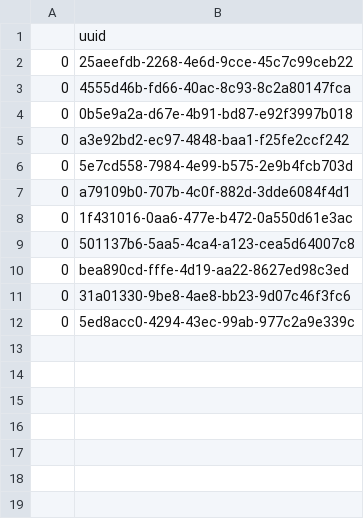
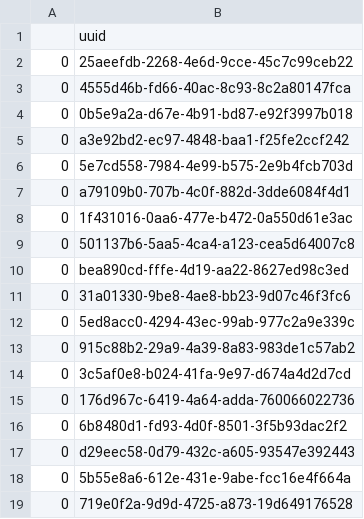
Before and after one commit to samurai-py/weather-traffic-etl, a CSV file: data/records.csv, drawn as a sheet.

```diff
--- a/data/records.csv
+++ b/data/records.csv
@@ -12 +12,8 @@
 0,5ed8acc0-4294-43ec-99ab-977c2a9e339c
+0,915c88b2-29a9-4a39-8a83-983de1c57ab2
+0,3c5af0e8-b024-41fa-9e97-d674a4d2d7cd
+0,176d967c-6419-4a64-adda-760066022736
+0,6b8480d1-fd93-4d0f-8501-3f5b93dac2f2
+0,d29eec58-0d79-432c-a605-93547e392443
+0,5b55e8a6-612e-431e-9abe-fcc16e4f664a
+0,719e0f2a-9d9d-4725-a873-19d649176528
```
Also changed, not shown: data/directions_cleaned_data.csv, data/directions_raw_data.csv, 20 other files.
